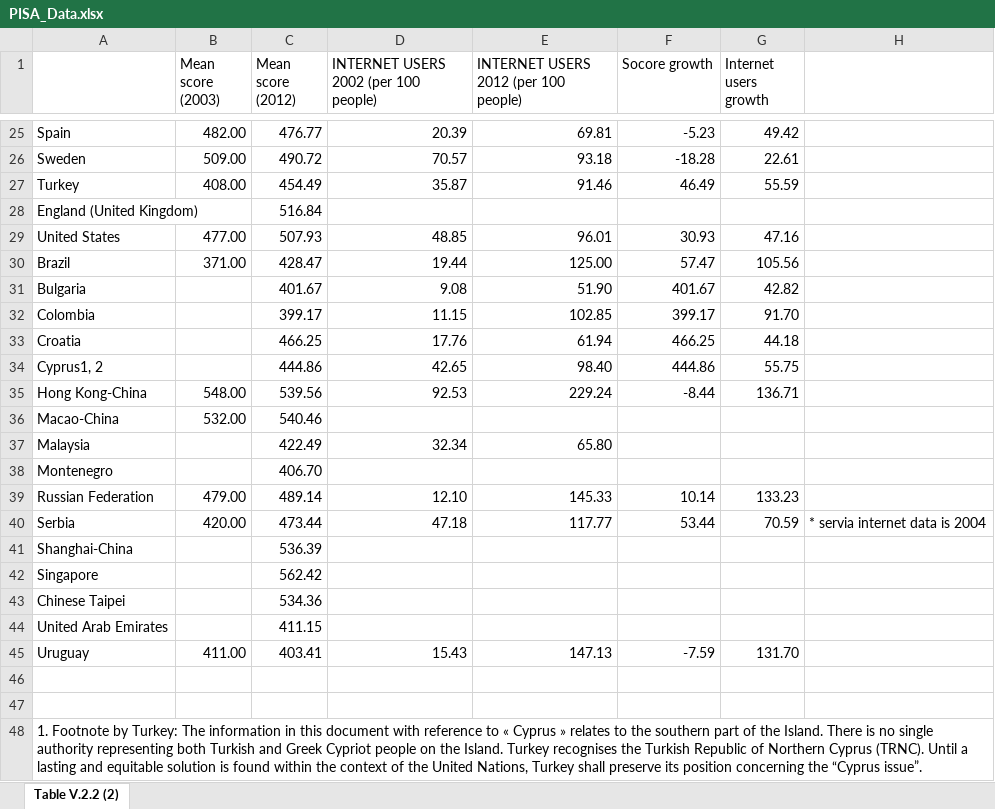
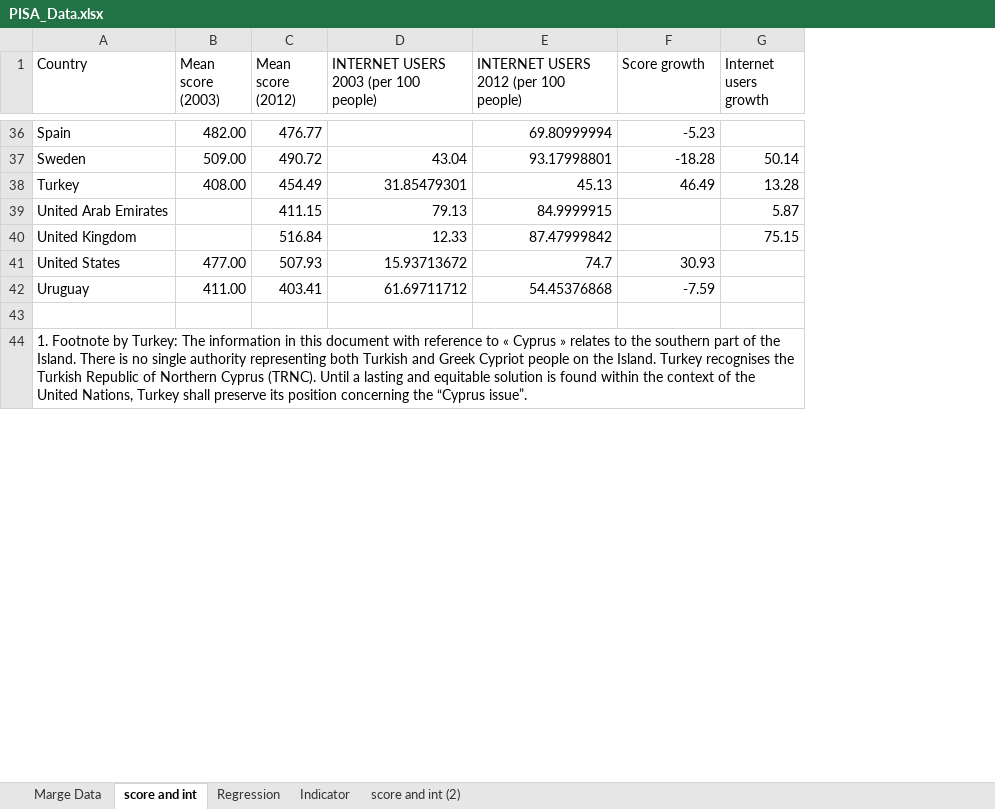
Before and after one commit to psantalo/web, an Excel workbook: PISA_Data.xlsx, sheet score and int, drawn as a sheet; only a part is shown, gaps mark what is left out; values as stored, in another font and other column widths than the file's, no cell formats; removed rows and columns are numbered as before the commit, all else as after; the diff covers the shown part only; the diff names each change by its address in the sheet, - before the commit and + after, or states it on an @@ line.

```diff
--- a/PISA_Data.xlsx (sheet score and int)
+++ b/PISA_Data.xlsx (sheet score and int)
-sheet tab: Table V.2.2 (2)
+sheet tab: score and int
+sheet tab: Marge Data
+sheet tab: Regression
+sheet tab: Indicator
+sheet tab: score and int (2)
-column D, row 1: INTERNET USERS 2002 (per 100 people); rows 25-27: 20.39 | 70.57 | 35.87; row 29: 48.85; row 45: 15.43
+column D, row 1: INTERNET USERS 2003 (per 100 people); rows 37-38: 43.04 | 31.85479301; rows 41-42: 15.93713672 | 61.69711712
-column H, empty
-A1: (empty)
+A1: Country
-F1: Socore growth
+F1: Score growth
-E36: 69.81
+E36: 69.80999994
-G36 (Internet users growth): 49.42
+G36 (Internet users growth): (empty)
-E37: 93.18
+E37: 93.17998801
-G37 (Internet users growth): 22.61
+G37 (Internet users growth): 50.14
-E38: 91.46
+E38: 45.13
-G38 (Internet users growth): 55.59
+G38 (Internet users growth): 13.28
-row 28: England (United Kingdom) |  | 516.84
+row 39: United Arab Emirates |  | 411.15 | 79.13 | 84.9999915 |  | 5.87
+row 40: United Kingdom |  | 516.84 | 12.33 | 87.47999842 |  | 75.15
-E41: 96.01
+E41: 74.7
-G41 (Internet users growth): 47.16
+G41 (Internet users growth): (empty)
-row 30: Brazil | 371.00 | 428.47 | 19.44 | 125.00 | 57.47 | 105.56
-row 31: Bulgaria |  | 401.67 | 9.08 | 51.90 | 401.67 | 42.82
-row 32: Colombia |  | 399.17 | 11.15 | 102.85 | 399.17 | 91.70
-row 33: Croatia |  | 466.25 | 17.76 | 61.94 | 466.25 | 44.18
-row 34: Cyprus1, 2 |  | 444.86 | 42.65 | 98.40 | 444.86 | 55.75
-row 35: Hong Kong-China | 548.00 | 539.56 | 92.53 | 229.24 | -8.44 | 136.71
-row 36: Macao-China | 532.00 | 540.46
-row 37: Malaysia |  | 422.49 | 32.34 | 65.80
-row 38: Montenegro |  | 406.70
-row 39: Russian Federation | 479.00 | 489.14 | 12.10 | 145.33 | 10.14 | 133.23
-row 40: Serbia | 420.00 | 473.44 | 47.18 | 117.77 | 53.44 | 70.59 | * servia internet data is 2004
-row 41: Shanghai-China |  | 536.39
-row 42: Singapore |  | 562.42
-row 43: Chinese Taipei |  | 534.36
-row 44: United Arab Emirates |  | 411.15
-E42: 147.13
+E42: 54.45376868
-G42 (Internet users growth): 131.70
+G42 (Internet users growth): (empty)
-row 46: (empty)
```
Also changed, not shown: 11 added rows and 50 edited cells elsewhere in this sheet, cell formats, formulas that keep their value, 2 other files.
